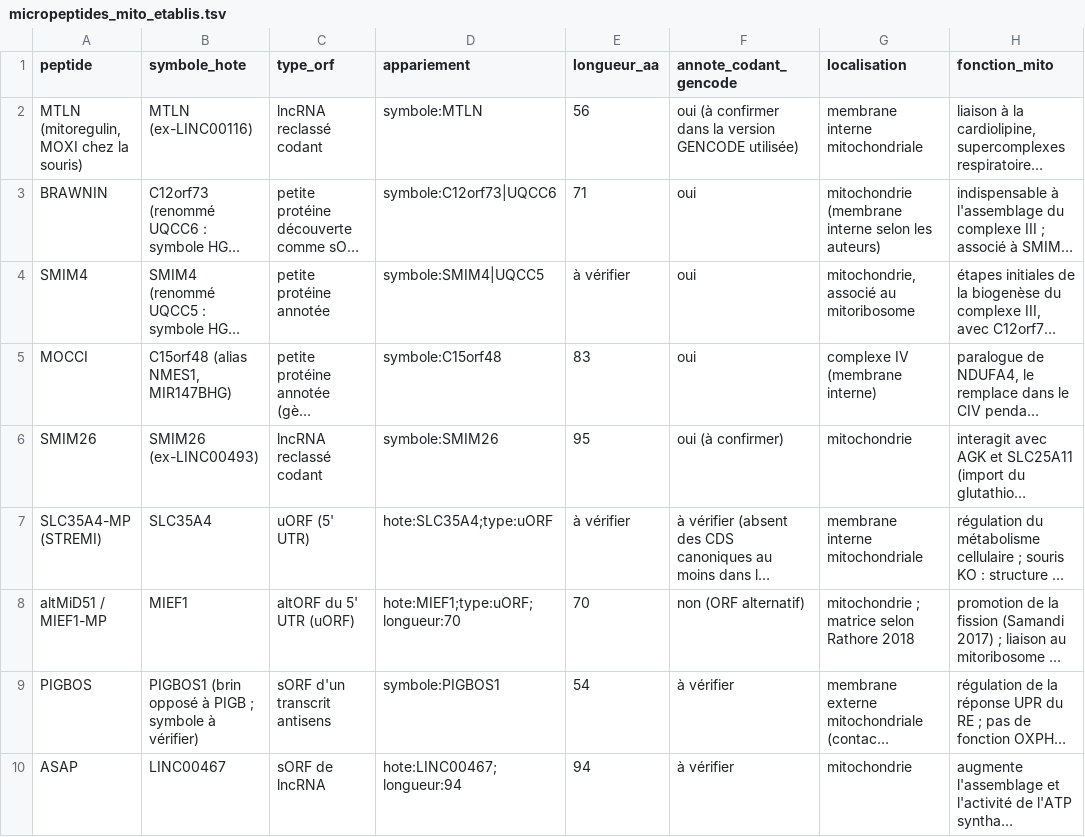
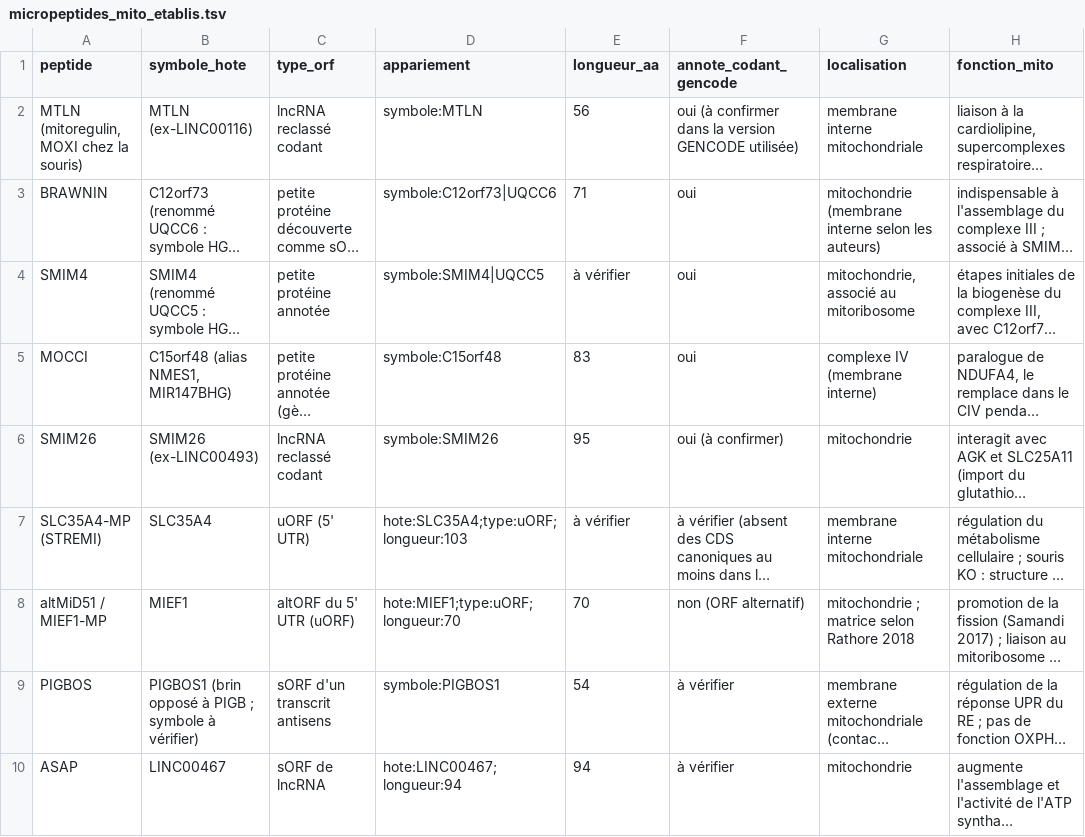
Before and after one commit to atrimbdx/mitoloop_v0, a TSV file: docs/ncrna_effecteur/chemins/chemin3/micropeptides_mito_etablis.tsv, drawn as a sheet; only a part is shown; long unchanged cells end in …; the diff names each change by its address in the sheet, - before the commit and + after, or states it on an @@ line.

```diff
--- a/docs/ncrna_effecteur/chemins/chemin3/micropeptides_mito_etablis.tsv
+++ b/docs/ncrna_effecteur/chemins/chemin3/micropeptides_mito_etablis.tsv
-D7 (appariement): hote:SLC35A4;type:uORF
+D7 (appariement): hote:SLC35A4;type:uORF;longueur:103
```
Also changed, not shown: 1 other file.
